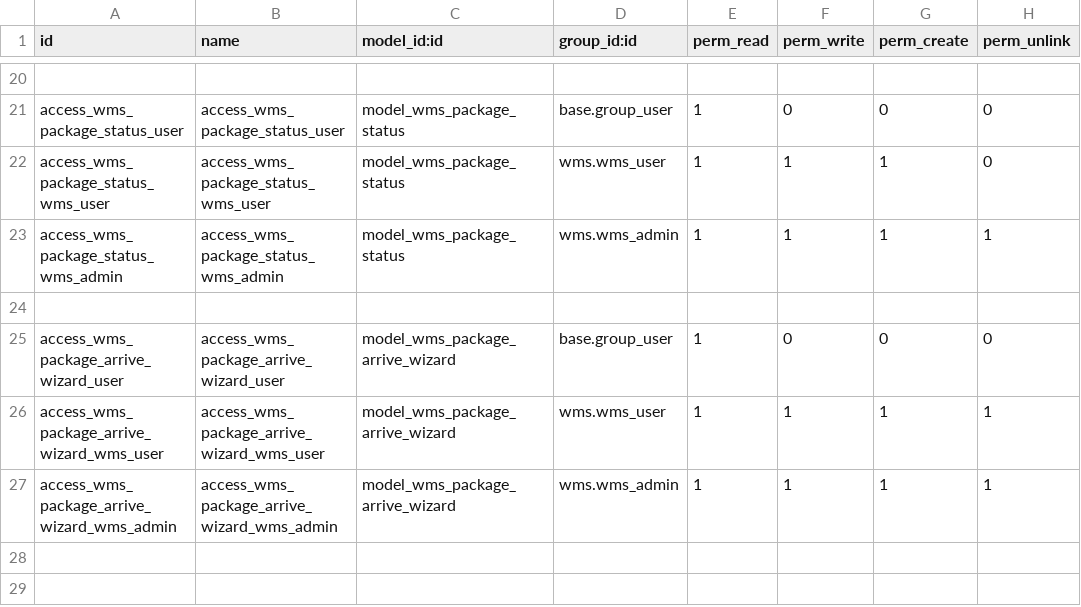
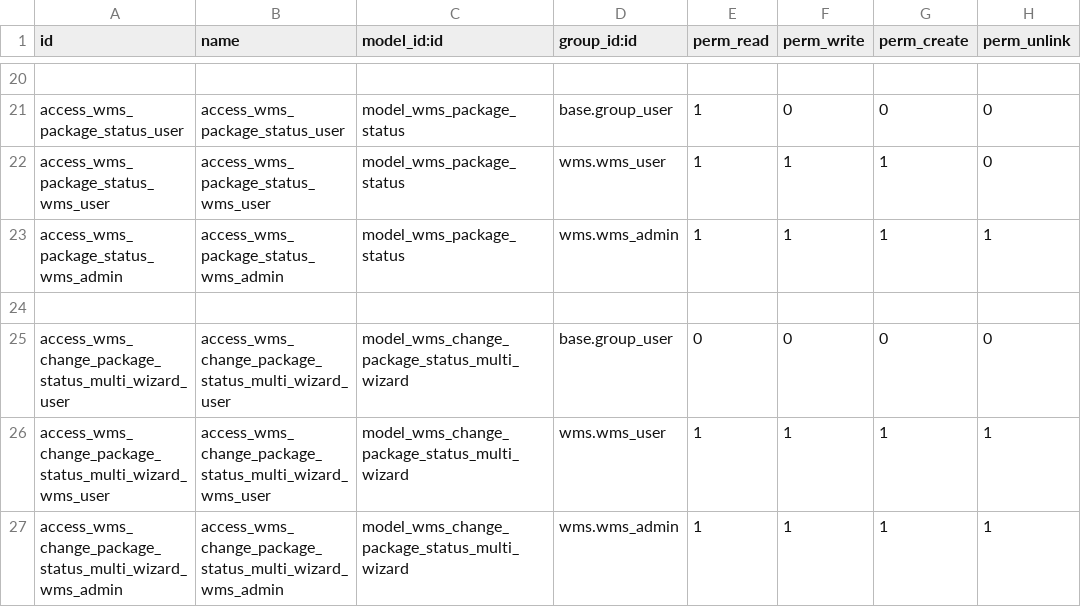
Before and after one commit to bglekov/wms, a CSV file: wms/security/ir.model.access.csv, drawn as a sheet; only a part is shown, gaps mark what is left out.

Commit message:
[ADD] wizard change status

```diff
--- a/wms/security/ir.model.access.csv
+++ b/wms/security/ir.model.access.csv
@@ -24,4 +24,4 @@ access_wms_package_status_wms_admin,access_wms_package_status_wms_admin,model_wm
 
-access_wms_package_arrive_wizard_user,access_wms_package_arrive_wizard_user,model_wms_package_arrive_wizard,base.group_user,1,0,0,0
-access_wms_package_arrive_wizard_wms_user,access_wms_package_arrive_wizard_wms_user,model_wms_package_arrive_wizard,wms.wms_user,1,1,1,1
-access_wms_package_arrive_wizard_wms_admin,access_wms_package_arrive_wizard_wms_admin,model_wms_package_arrive_wizard,wms.wms_admin,1,1,1,1
+access_wms_change_package_status_multi_wizard_user,access_wms_change_package_status_multi_wizard_user,model_wms_change_package_status_multi_wizard,base.group_user,0,0,0,0
+access_wms_change_package_status_multi_wizard_wms_user,access_wms_change_package_status_multi_wizard_wms_user,model_wms_change_package_status_multi_wizard,wms.wms_user,1,1,1,1
+access_wms_change_package_status_multi_wizard_wms_admin,access_wms_change_package_status_multi_wizard_wms_admin,model_wms_change_package_status_multi_wizard,wms.wms_admin,1,1,1,1
```
Also changed, not shown: 9 other files.
